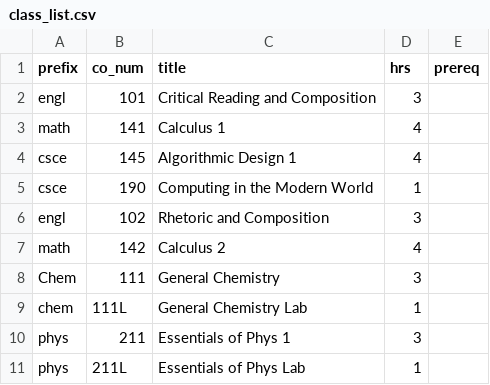
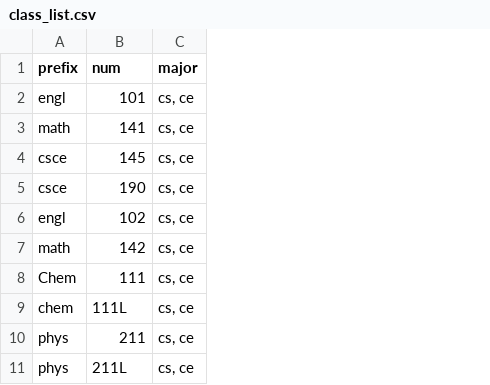
Before and after one commit to dvjr22/AdviseMe-Database, a CSV file: Data/class_list.csv, drawn as a sheet; only a part is shown; removed rows and columns are numbered as before the commit, all else as after; the diff names each change by its address in the sheet, - before the commit and + after, or states it on an @@ line.

Commit message:
added data to class_list

```diff
--- a/Data/class_list.csv
+++ b/Data/class_list.csv
-column C (title), rows 2-11: Critical Reading and Composition | Calculus 1 | Algorithmic Design 1 | Computing in the Modern World | Rhetoric and Composition | Calculus 2 | General Chemistry | General Chemistry Lab | Essentials of Phys 1 | Essentials of Phys Lab
-column D (hrs), rows 2-11: 3 | 4 | 4 | 1 | 3 | 4 | 3 | 1 | 3 | 1
-column E (prereq), empty
+column C (major), rows 2-11: all cs, ce
-B1: co_num
+B1: num
```
Also changed, not shown: 1 other file.
